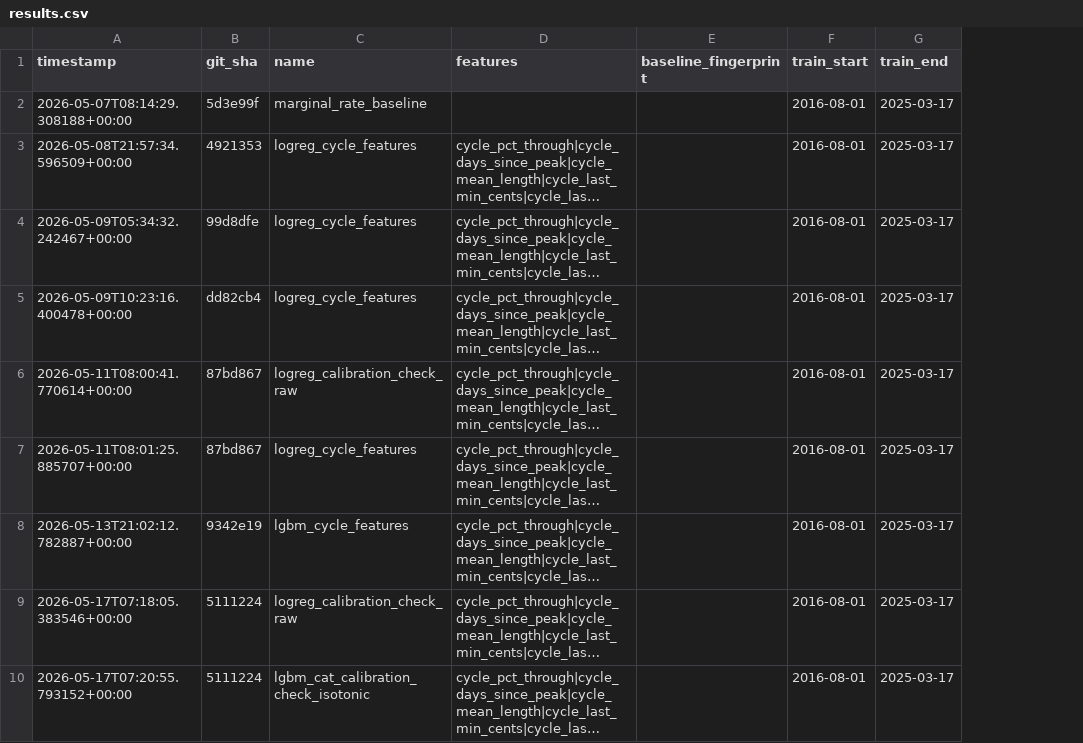
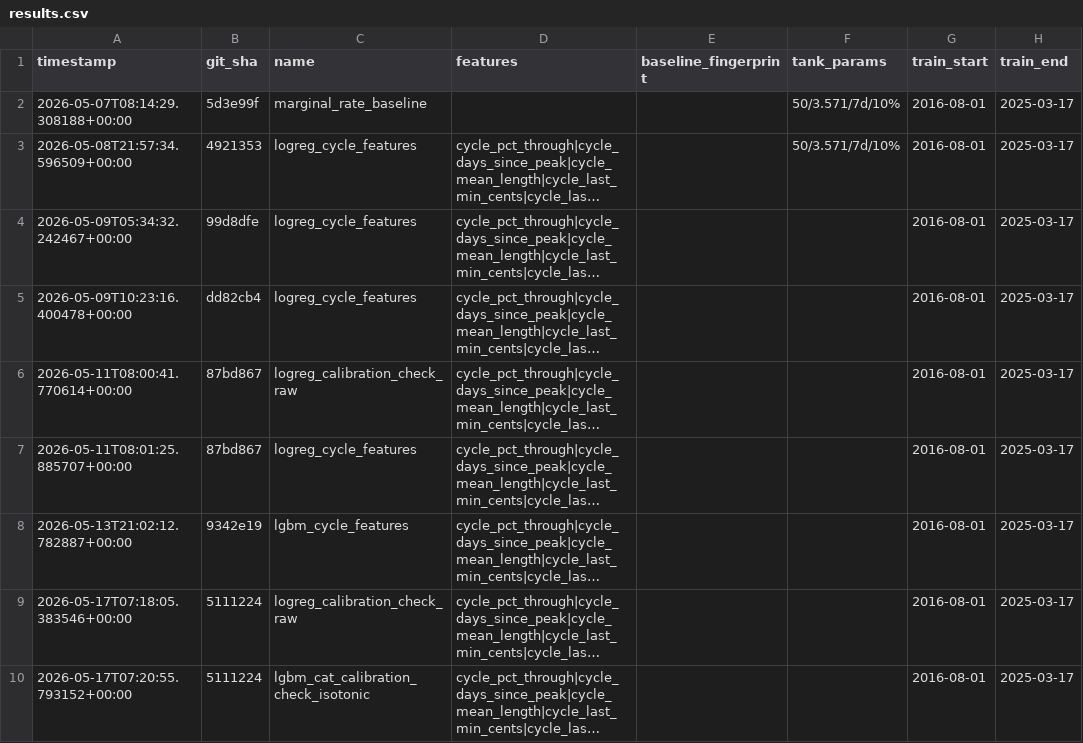
Before and after one commit to edwinsteele/fuel-price-signal, a CSV file: experiments/results.csv, drawn as a sheet; only a part is shown; long unchanged cells end in …; the diff names each change by its address in the sheet, - before the commit and + after, or states it on an @@ line.

```diff
--- a/experiments/results.csv
+++ b/experiments/results.csv
+column F (tank_params), rows 2-3: 50/3.571/7d/10% | 50/3.571/7d/10%
```
Also changed, not shown: 8 other files.
